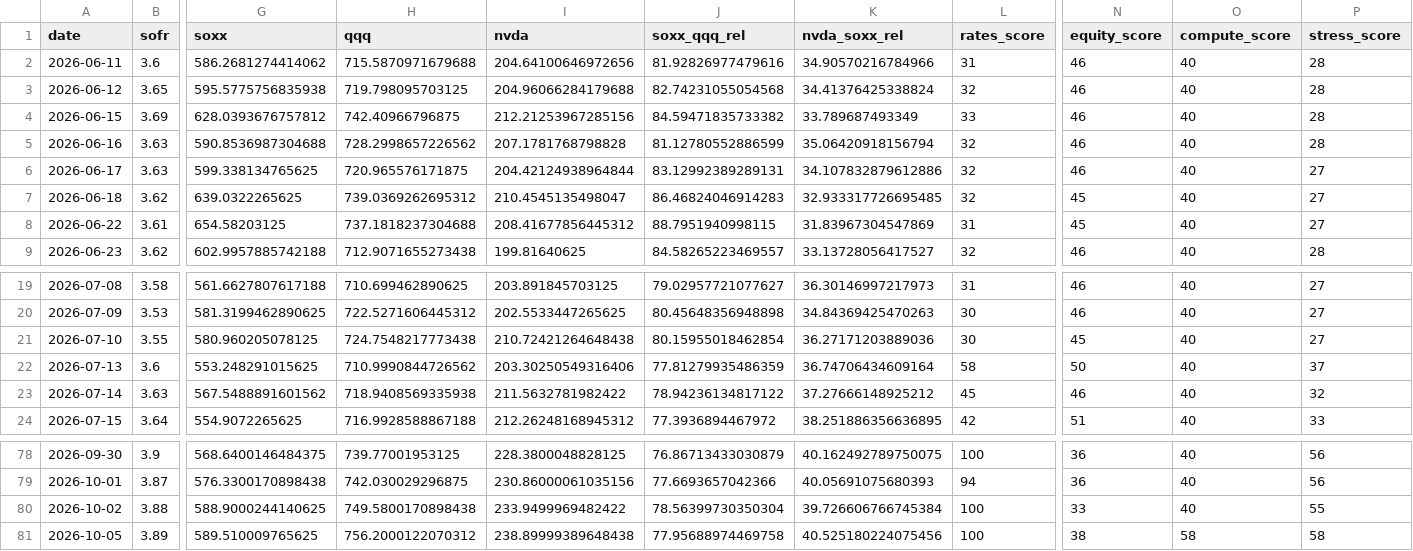
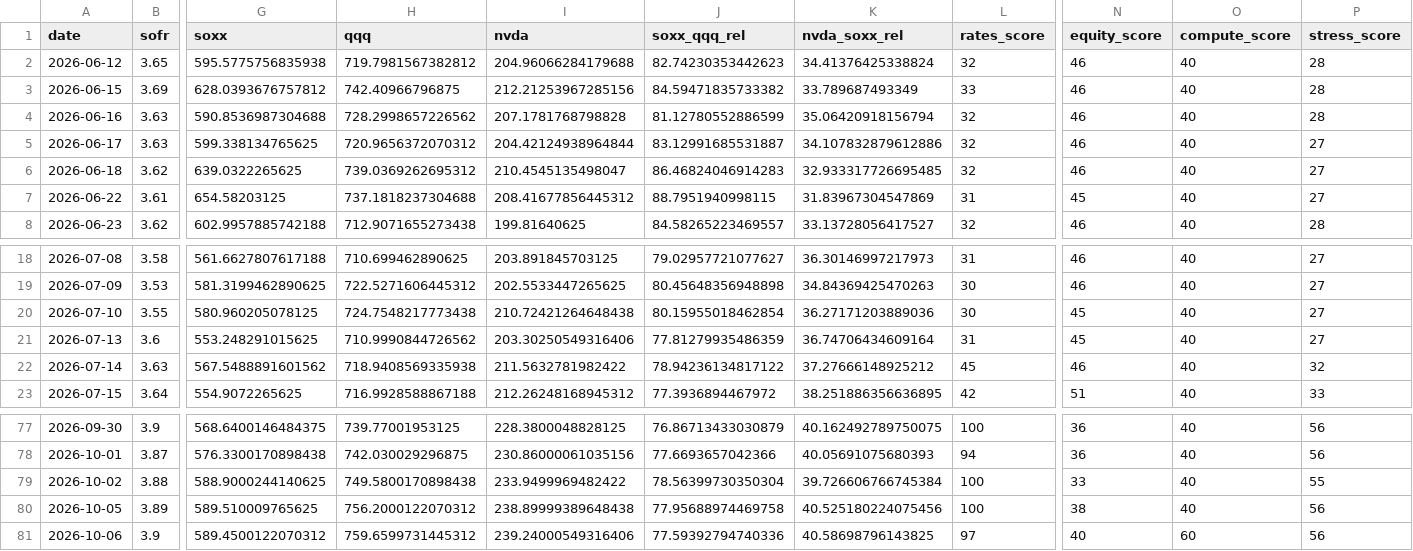
Before and after one commit to davetwchiu/ai-infrastructure-stress-cockpit, a CSV file: data/history.csv, drawn as a sheet; only a part is shown, gaps mark what is left out; removed rows and columns are numbered as before the commit, all else as after; rows hold the shown columns only; the diff names each change by its address in the sheet, - before the commit and + after, or states it on an @@ line.

```diff
--- a/data/history.csv
+++ b/data/history.csv
-row 2: 2026-06-11 | 3.6 | 586.2681274414062 | 715.5870971679688 | 204.64100646972656 | 81.92826977479616 | 34.90570216784966 | 31 | 46 | 40 | 28
-H2 (qqq): 719.798095703125
+H2 (qqq): 719.7981567382812
-J2 (soxx_qqq_rel): 82.74231055054568
+J2 (soxx_qqq_rel): 82.74230353442623
-H5 (qqq): 720.965576171875
+H5 (qqq): 720.9656372070312
-J5 (soxx_qqq_rel): 83.12992389289131
+J5 (soxx_qqq_rel): 83.12991685531887
-N6 (equity_score): 45
+N6 (equity_score): 46
-L21 (rates_score): 58
+L21 (rates_score): 31
-N21 (equity_score): 50
+N21 (equity_score): 45
-P21 (stress_score): 37
+P21 (stress_score): 27
-O80 (compute_score): 58
+O80 (compute_score): 40
-P80 (stress_score): 58
+P80 (stress_score): 56
+row 81: 2026-10-06 | 3.9 | 589.4500122070312 | 759.6599731445312 | 239.24000549316406 | 77.59392794740336 | 40.58698796143825 | 97 | 40 | 60 | 56
```
Also changed, not shown: 3 other files.
